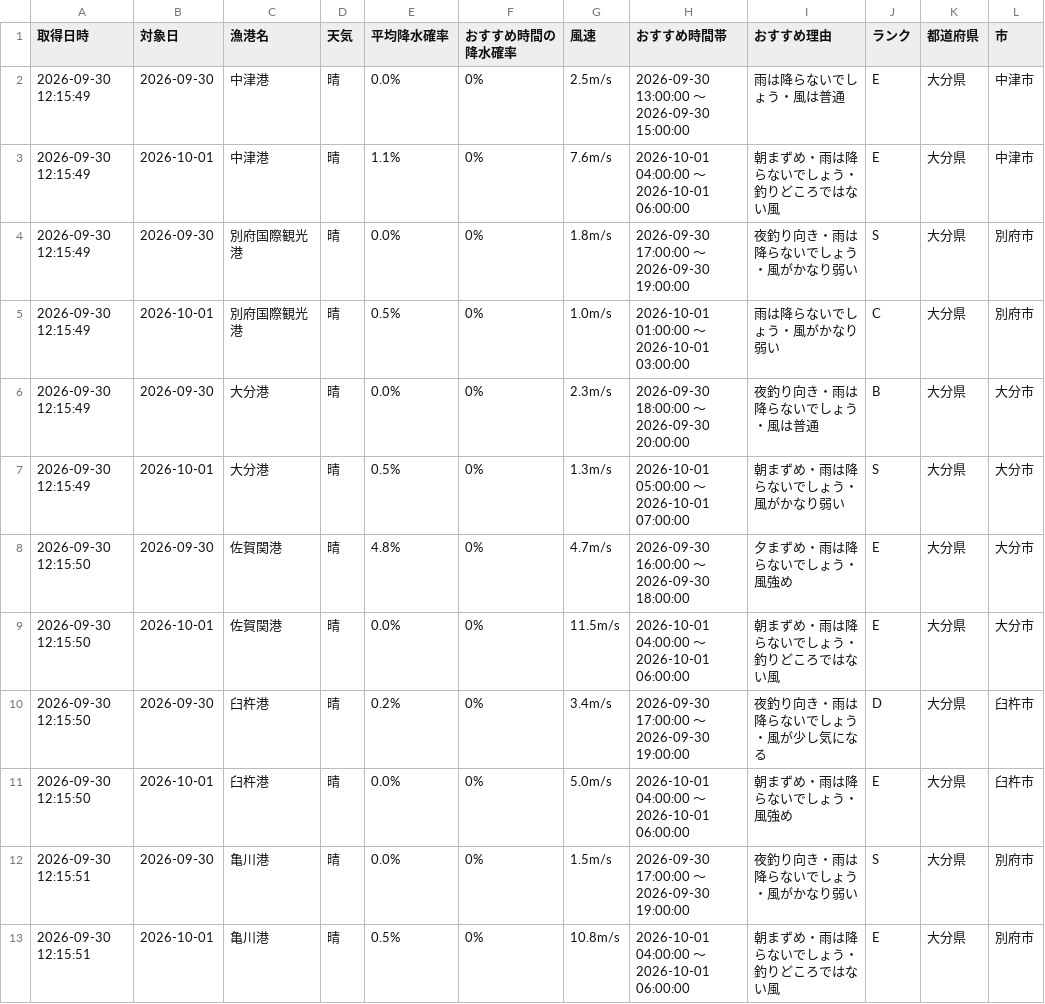
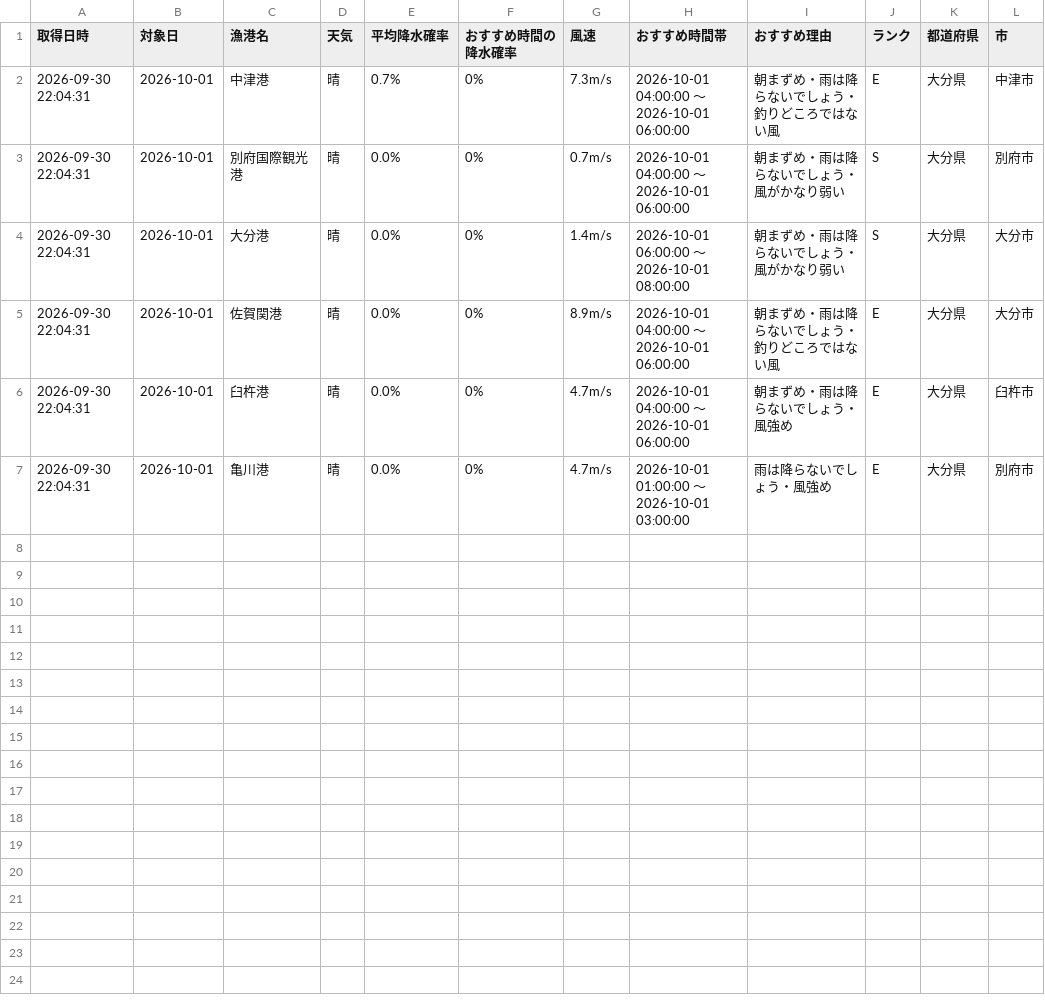
Before and after one commit to Naoya-ya-man/oita-fishing-dashboard, a CSV file: fishing_weather.csv, drawn as a sheet.

```diff
--- a/fishing_weather.csv
+++ b/fishing_weather.csv
@@ -1,13 +1,7 @@
 取得日時,対象日,漁港名,天気,平均降水確率,おすすめ時間の降水確率,風速,おすすめ時間帯,おすすめ理由,ランク,都道府県,市
-2026-09-30 12:15:49,2026-09-30,中津港,晴,0.0%,0%,2.5m/s,2026-09-30 13:00:00 ～ 2026-09-30 15:00:00,雨は降らないでしょう・風は普通,E,大分県,中津市
-2026-09-30 12:15:49,2026-10-01,中津港,晴,1.1%,0%,7.6m/s,2026-10-01 04:00:00 ～ 2026-10-01 06:00:00,朝まずめ・雨は降らないでしょう・釣りどころではない風,E,大分県,中津市
-2026-09-30 12:15:49,2026-09-30,別府国際観光港,晴,0.0%,0%,1.8m/s,2026-09-30 17:00:00 ～ 2026-09-30 19:00:00,夜釣り向き・雨は降らないでしょう・風がかなり弱い,S,大分県,別府市
-2026-09-30 12:15:49,2026-10-01,別府国際観光港,晴,0.5%,0%,1.0m/s,2026-10-01 01:00:00 ～ 2026-10-01 03:00:00,雨は降らないでしょう・風がかなり弱い,C,大分県,別府市
-2026-09-30 12:15:49,2026-09-30,大分港,晴,0.0%,0%,2.3m/s,2026-09-30 18:00:00 ～ 2026-09-30 20:00:00,夜釣り向き・雨は降らないでしょう・風は普通,B,大分県,大分市
-2026-09-30 12:15:49,2026-10-01,大分港,晴,0.5%,0%,1.3m/s,2026-10-01 05:00:00 ～ 2026-10-01 07:00:00,朝まずめ・雨は降らないでしょう・風がかなり弱い,S,大分県,大分市
-2026-09-30 12:15:50,2026-09-30,佐賀関港,晴,4.8%,0%,4.7m/s,2026-09-30 16:00:00 ～ 2026-09-30 18:00:00,夕まずめ・雨は降らないでしょう・風強め,E,大分県,大分市
-2026-09-30 12:15:50,2026-10-01,佐賀関港,晴,0.0%,0%,11.5m/s,2026-10-01 04:00:00 ～ 2026-10-01 06:00:00,朝まずめ・雨は降らないでしょう・釣りどころではない風,E,大分県,大分市
-2026-09-30 12:15:50,2026-09-30,臼杵港,晴,0.2%,0%,3.4m/s,2026-09-30 17:00:00 ～ 2026-09-30 19:00:00,夜釣り向き・雨は降らないでしょう・風が少し気になる,D,大分県,臼杵市
-2026-09-30 12:15:50,2026-10-01,臼杵港,晴,0.0%,0%,5.0m/s,2026-10-01 04:00:00 ～ 2026-10-01 06:00:00,朝まずめ・雨は降らないでしょう・風強め,E,大分県,臼杵市
-2026-09-30 12:15:51,2026-09-30,亀川港,晴,0.0%,0%,1.5m/s,2026-09-30 17:00:00 ～ 2026-09-30 19:00:00,夜釣り向き・雨は降らないでしょう・風がかなり弱い,S,大分県,別府市
-2026-09-30 12:15:51,2026-10-01,亀川港,晴,0.5%,0%,10.8m/s,2026-10-01 04:00:00 ～ 2026-10-01 06:00:00,朝まずめ・雨は降らないでしょう・釣りどころではない風,E,大分県,別府市
+2026-09-30 22:04:31,2026-10-01,中津港,晴,0.7%,0%,7.3m/s,2026-10-01 04:00:00 ～ 2026-10-01 06:00:00,朝まずめ・雨は降らないでしょう・釣りどころではない風,E,大分県,中津市
+2026-09-30 22:04:31,2026-10-01,別府国際観光港,晴,0.0%,0%,0.7m/s,2026-10-01 04:00:00 ～ 2026-10-01 06:00:00,朝まずめ・雨は降らないでしょう・風がかなり弱い,S,大分県,別府市
+2026-09-30 22:04:31,2026-10-01,大分港,晴,0.0%,0%,1.4m/s,2026-10-01 06:00:00 ～ 2026-10-01 08:00:00,朝まずめ・雨は降らないでしょう・風がかなり弱い,S,大分県,大分市
+2026-09-30 22:04:31,2026-10-01,佐賀関港,晴,0.0%,0%,8.9m/s,2026-10-01 04:00:00 ～ 2026-10-01 06:00:00,朝まずめ・雨は降らないでしょう・釣りどころではない風,E,大分県,大分市
+2026-09-30 22:04:31,2026-10-01,臼杵港,晴,0.0%,0%,4.7m/s,2026-10-01 04:00:00 ～ 2026-10-01 06:00:00,朝まずめ・雨は降らないでしょう・風強め,E,大分県,臼杵市
+2026-09-30 22:04:31,2026-10-01,亀川港,晴,0.0%,0%,4.7m/s,2026-10-01 01:00:00 ～ 2026-10-01 03:00:00,雨は降らないでしょう・風強め,E,大分県,別府市
```
